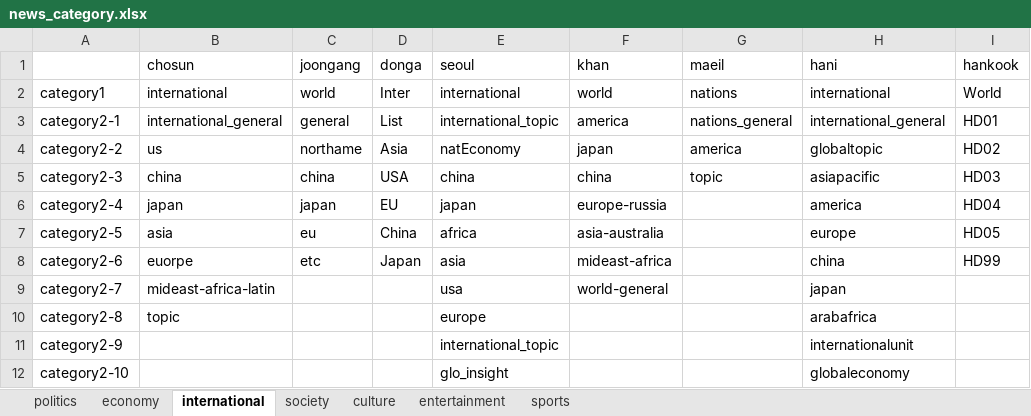
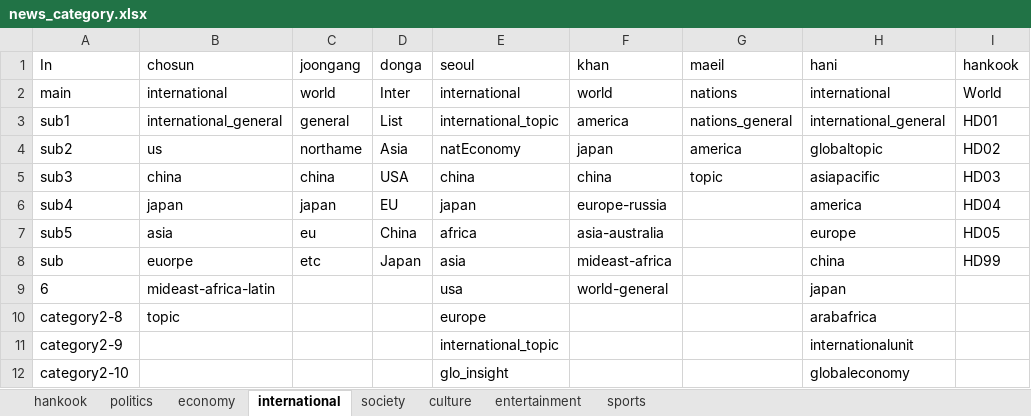
Before and after one commit to jaeb92/news, an Excel workbook: data/news_category.xlsx, sheet international, drawn as a sheet; values as stored, in another font and other column widths than the file's, no borders; the diff names each change by its address in the sheet, - before the commit and + after, or states it on an @@ line.

```diff
--- a/data/news_category.xlsx (sheet international)
+++ b/data/news_category.xlsx (sheet international)
+sheet tab: hankook
-A1: (empty)
+A1: In
-A2 (In): category1
+A2 (In): main
-A3 (In): category2-1
+A3 (In): sub1
-A4 (In): category2-2
+A4 (In): sub2
-A5 (In): category2-3
+A5 (In): sub3
-A6 (In): category2-4
+A6 (In): sub4
-A7 (In): category2-5
+A7 (In): sub5
-A8 (In): category2-6
+A8 (In): sub
-A9 (In): category2-7
+A9 (In): 6
```
Also changed, not shown: sheet economy, sheet politics, sheet society, 9 other files.
